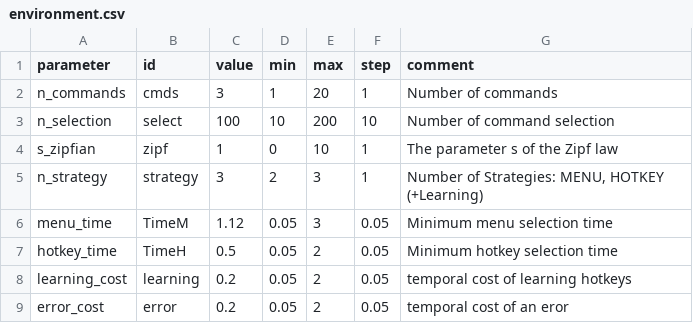
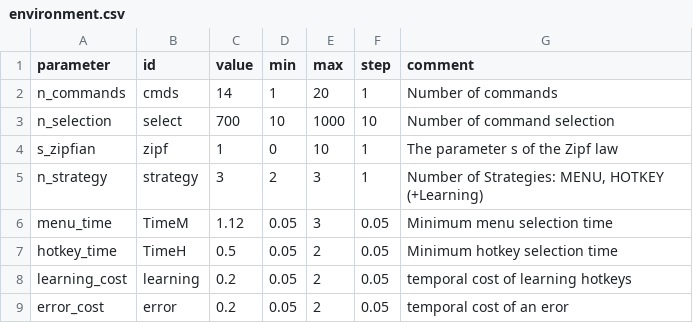
Before and after one commit to gillesbailly/KS-Transition, a CSV file: parameters/environment.csv, drawn as a sheet.

```diff
--- a/parameters/environment.csv
+++ b/parameters/environment.csv
@@ -1,4 +1,4 @@
 parameter;id;value;min;max;step;comment
-n_commands;cmds;3;1;20;1;Number of commands
-n_selection;select;100;10;200;10;Number of command selection
+n_commands;cmds;14;1;20;1;Number of commands
+n_selection;select;700;10;1000;10;Number of command selection
 s_zipfian;zipf;1;0;10;1;The parameter s of the Zipf law
```
Also changed, not shown: parameters/rescorla_wagner_choice_kernel_model.csv, 14 other files.
